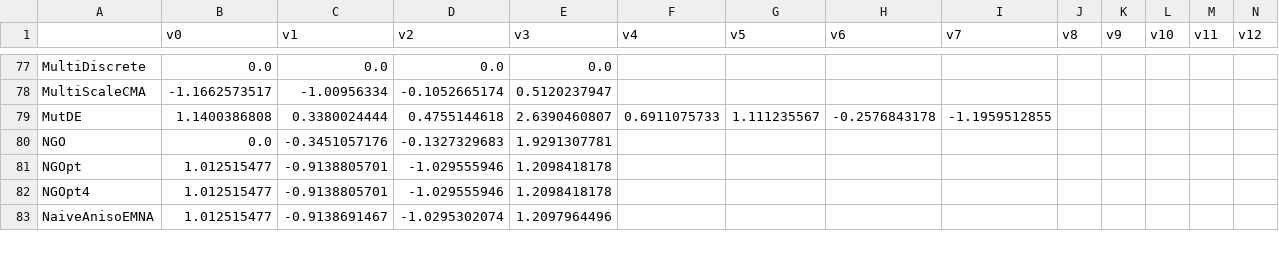
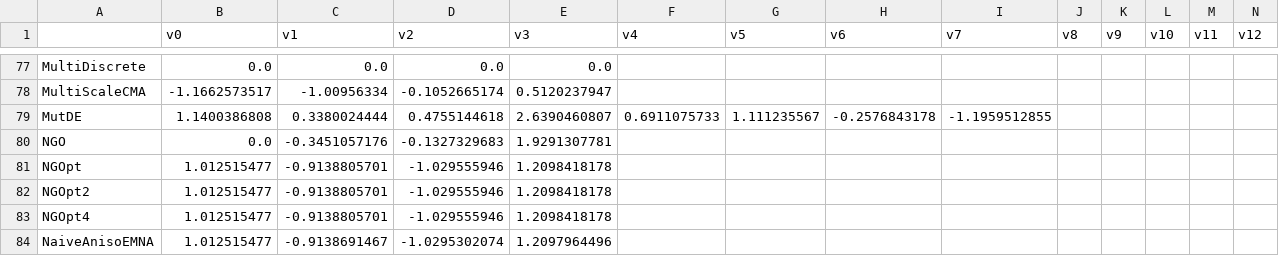
Before and after one commit to facebookresearch/nevergrad, a CSV file: nevergrad/optimization/recorded_recommendations.csv, drawn as a sheet; only a part is shown, gaps mark what is left out; rows hold the shown columns only; the diff names each change by its address in the sheet, - before the commit and + after, or states it on an @@ line.

```diff
--- a/nevergrad/optimization/recorded_recommendations.csv
+++ b/nevergrad/optimization/recorded_recommendations.csv
+row 82: NGOpt2 | 1.012515477 | -0.9138805701 | -1.029555946 | 1.2098418178
```
Also changed, not shown: 9 other files.
